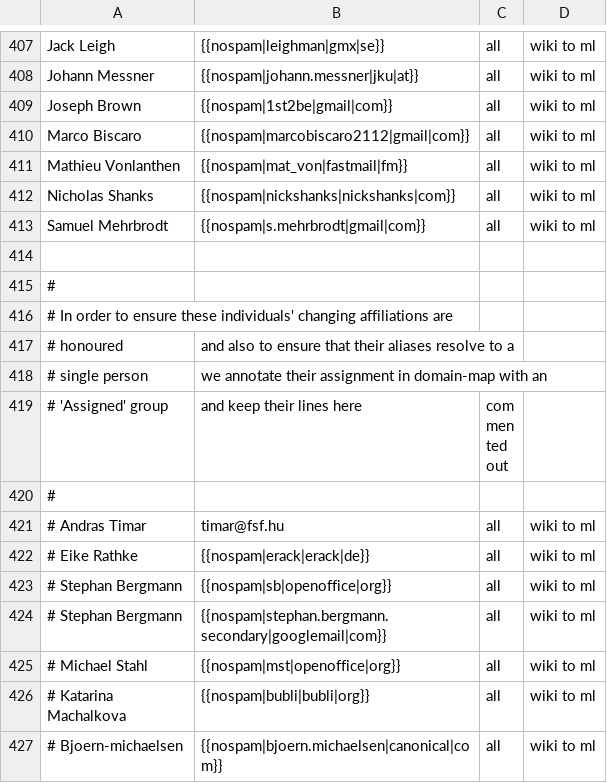
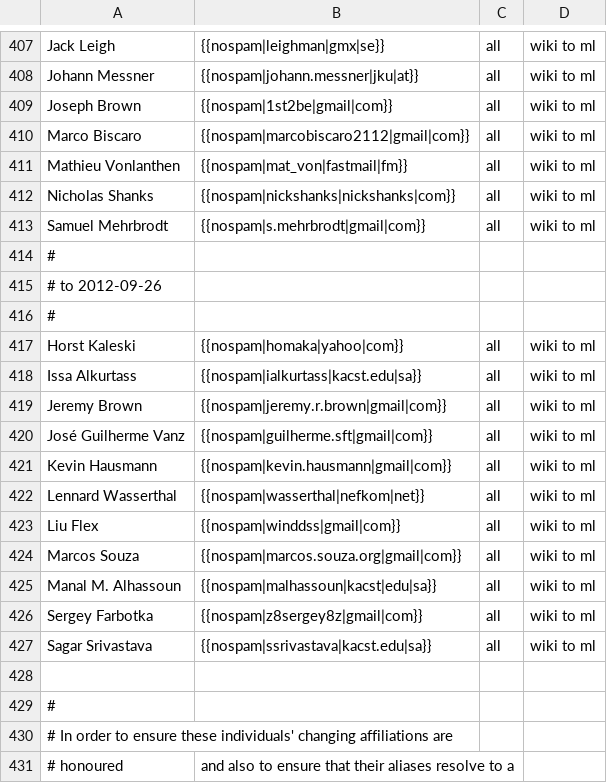
Before and after one commit to freedesktop/libreoffice-gitdm-config, a CSV file: wiki-license.csv, drawn as a sheet; only a part is shown, gaps mark what is left out; the shorter side is filled out with more unchanged rows; the diff names each change by its address in the sheet, - before the commit and + after, or states it on an @@ line.

Commit message:
more work from the wiki / lists etc.

```diff
--- a/wiki-license.csv
+++ b/wiki-license.csv
+row 414: #
+row 415: # to 2012-09-26
+row 416: #
+row 417: Horst Kaleski | {{nospam|homaka|yahoo|com}} | all | wiki to ml
+row 418: Issa Alkurtass | {{nospam|ialkurtass|kacst.edu|sa}} | all | wiki to ml
+row 419: Jeremy Brown | {{nospam|jeremy.r.brown|gmail|com}} | all | wiki to ml
+row 420: José Guilherme Vanz | {{nospam|guilherme.sft|gmail|com}} | all | wiki to ml
+row 421: Kevin Hausmann | {{nospam|kevin.hausmann|gmail|com}} | all | wiki to ml
+row 422: Lennard Wasserthal | {{nospam|wasserthal|nefkom|net}} | all | wiki to ml
+row 423: Liu Flex | {{nospam|winddss|gmail|com}} | all | wiki to ml
+row 424: Marcos Souza | {{nospam|marcos.souza.org|gmail|com}} | all | wiki to ml
+row 425: Manal M. Alhassoun | {{nospam|malhassoun|kacst|edu|sa}} | all | wiki to ml
+row 426: Sergey Farbotka | {{nospam|z8sergey8z|gmail|com}} | all | wiki to ml
+row 427: Sagar Srivastava | {{nospam|ssrivastava|kacst.edu|sa}} | all | wiki to ml
```
Also changed, not shown: mail-license.csv, 2 other files.
